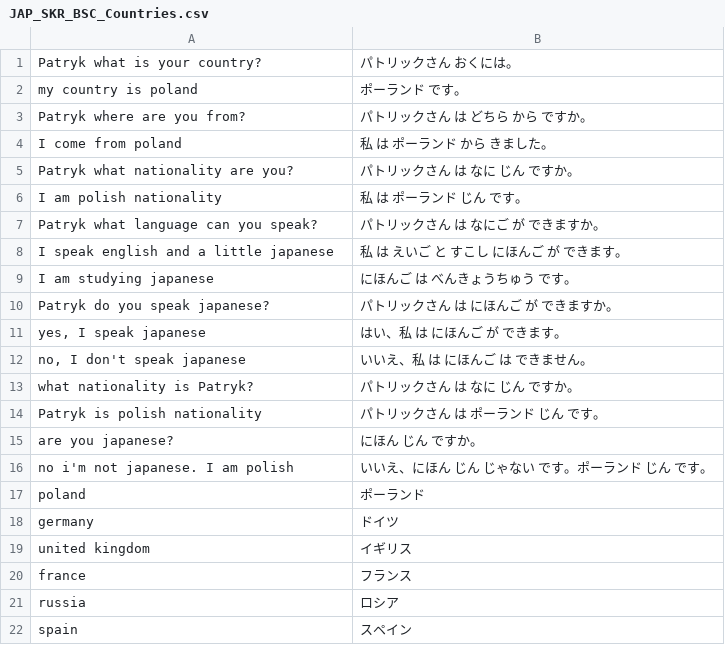
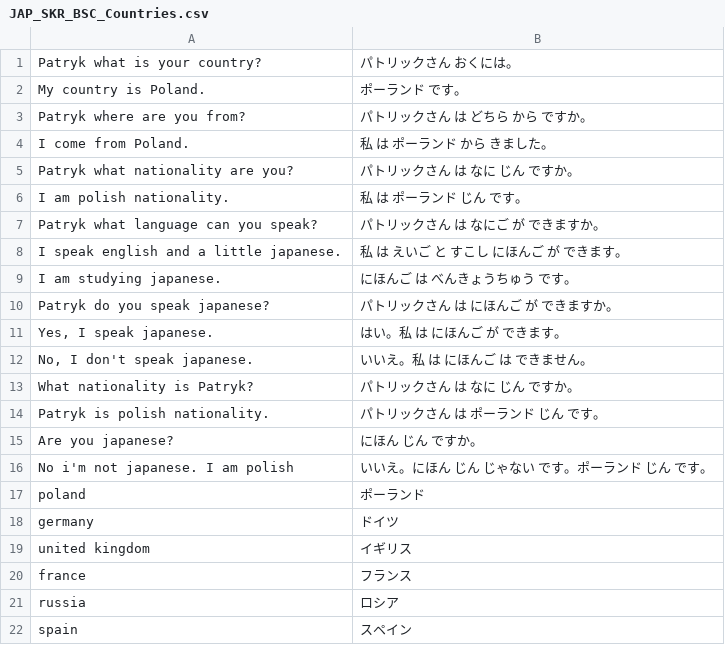
Before and after one commit to PatrykSypula/PatrykSypula.github.io, a CSV file: assets/assets/JAP_SKR_BSC_Countries.csv, drawn as a sheet; only a part is shown.

```diff
--- a/assets/assets/JAP_SKR_BSC_Countries.csv
+++ b/assets/assets/JAP_SKR_BSC_Countries.csv
@@ -1,17 +1,17 @@
 Patryk what is your country?;パトリックさん おくには。
-my country is poland;ポーランド です。
+My country is Poland.;ポーランド です。
 Patryk where are you from?;パトリックさん は どちら から ですか。
-I come from poland;私 は ポーランド から きました。
+I come from Poland.;私 は ポーランド から きました。
 Patryk what nationality are you?;パトリックさん は なに じん ですか。
-I am polish nationality;私 は ポーランド じん です。
+I am polish nationality.;私 は ポーランド じん です。
 Patryk what language can you speak?;パトリックさん は なにご が できますか。
-I speak english and a little japanese;私 は えいご と すこし にほんご が できます。
-I am studying japanese;にほんご は べんきょうちゅう です。
+I speak english and a little japanese.;私 は えいご と すこし にほんご が できます。
+I am studying japanese.;にほんご は べんきょうちゅう です。
 Patryk do you speak japanese?;パトリックさん は にほんご が できますか。
-yes, I speak japanese;はい、私 は にほんご が できます。
-no, I don't speak japanese;いいえ、私 は にほんご は できません。
-what nationality is Patryk?;パトリックさん は なに じん ですか。
-Patryk is polish nationality;パトリックさん は ポーランド じん です。
-are you japanese?;にほん じん ですか。
-no i'm not japanese. I am polish;いいえ、にほん じん じゃない です。ポーランド じん です。
+Yes, I speak japanese.;はい。私 は にほんご が できます。
+No, I don't speak japanese.;いいえ。私 は にほんご は できません。
+What nationality is Patryk?;パトリックさん は なに じん ですか。
+Patryk is polish nationality.;パトリックさん は ポーランド じん です。
+Are you japanese?;にほん じん ですか。
+No i'm not japanese. I am polish;いいえ。にほん じん じゃない です。ポーランド じん です。
 poland;ポーランド
```
Also changed, not shown: assets/assets/JAP_SKR_BSC_Classroom%20words.csv, assets/assets/JAP_SKR_BSC_Family.csv, 13 other files.
